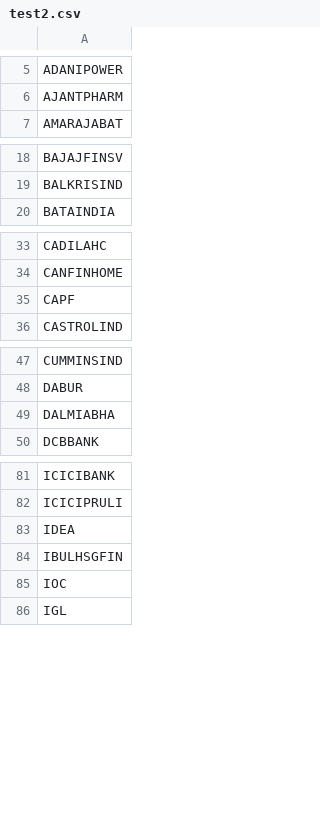
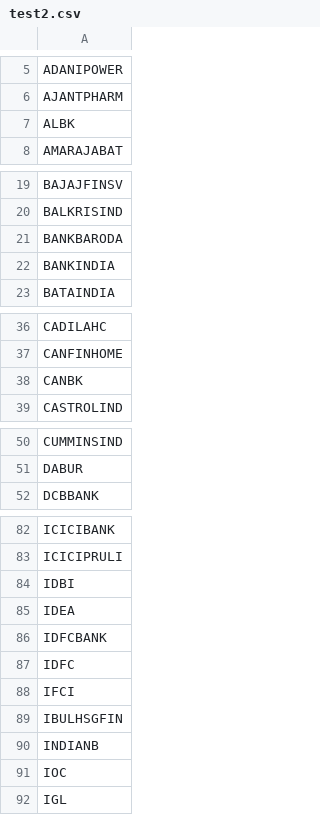
Before and after one commit to omarrohit20/rohit, a CSV file: src/data-import/nselist/test2.csv, drawn as a sheet; only a part is shown, gaps mark what is left out; the diff covers the shown part only.

```diff
--- a/src/data-import/nselist/test2.csv
+++ b/src/data-import/nselist/test2.csv
@@ -6,2 +6,3 @@ ADANIPOWER
 AJANTPHARM
+ALBK
 AMARAJABAT
@@ -19,2 +20,4 @@ BAJAJFINSV
 BALKRISIND
+BANKBARODA
+BANKINDIA
 BATAINDIA
@@ -34,3 +37,3 @@ CADILAHC
 CANFINHOME
-CAPF
+CANBK
 CASTROLIND
@@ -48,3 +51,2 @@ CUMMINSIND
 DABUR
-DALMIABHA
 DCBBANK
@@ -82,4 +83,9 @@ ICICIBANK
 ICICIPRULI
+IDBI
 IDEA
+IDFCBANK
+IDFC
+IFCI
 IBULHSGFIN
+INDIANB
 IOC
```
Also changed, not shown: 6 added rows and 2 removed rows elsewhere in this file, 6 other files.
